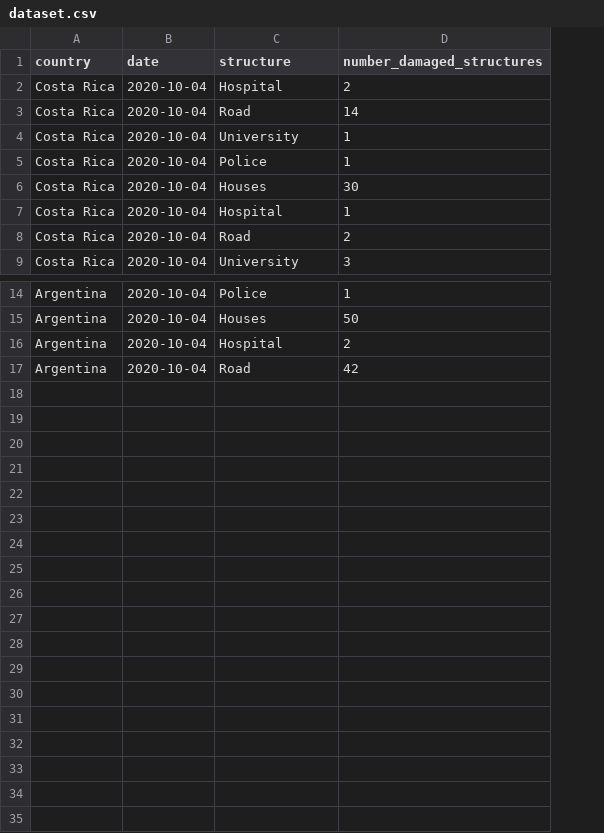
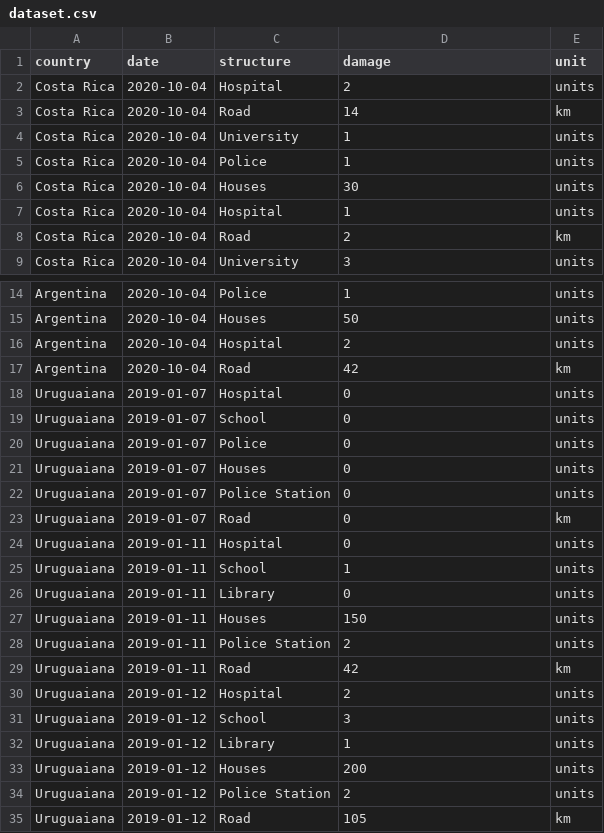
Before and after one commit to serdubon/nasa-challenge, a CSV file: data/dataset.csv, drawn as a sheet; only a part is shown, gaps mark what is left out; the diff names each change by its address in the sheet, - before the commit and + after, or states it on an @@ line.

Commit message:
Update Uruguaiana

```diff
--- a/data/dataset.csv
+++ b/data/dataset.csv
+column E (unit), rows 2-9: units | km | units | units | units | units | km | units; rows 14-17: units | units | units | km
-D1: number_damaged_structures
+D1: damage
+row 18: Uruguaiana | 2019-01-07 | Hospital | 0 | units
+row 19: Uruguaiana | 2019-01-07 | School | 0 | units
+row 20: Uruguaiana | 2019-01-07 | Police | 0 | units
+row 21: Uruguaiana | 2019-01-07 | Houses | 0 | units
+row 22: Uruguaiana | 2019-01-07 | Police Station | 0 | units
+row 23: Uruguaiana | 2019-01-07 | Road | 0 | km
+row 24: Uruguaiana | 2019-01-11 | Hospital | 0 | units
+row 25: Uruguaiana | 2019-01-11 | School | 1 | units
+row 26: Uruguaiana | 2019-01-11 | Library | 0 | units
+row 27: Uruguaiana | 2019-01-11 | Houses | 150 | units
+row 28: Uruguaiana | 2019-01-11 | Police Station | 2 | units
+row 29: Uruguaiana | 2019-01-11 | Road | 42 | km
+row 30: Uruguaiana | 2019-01-12 | Hospital | 2 | units
+row 31: Uruguaiana | 2019-01-12 | School | 3 | units
+row 32: Uruguaiana | 2019-01-12 | Library | 1 | units
+row 33: Uruguaiana | 2019-01-12 | Houses | 200 | units
+row 34: Uruguaiana | 2019-01-12 | Police Station | 2 | units
+row 35: Uruguaiana | 2019-01-12 | Road | 105 | km
```
Also changed, not shown: 8 other files.
